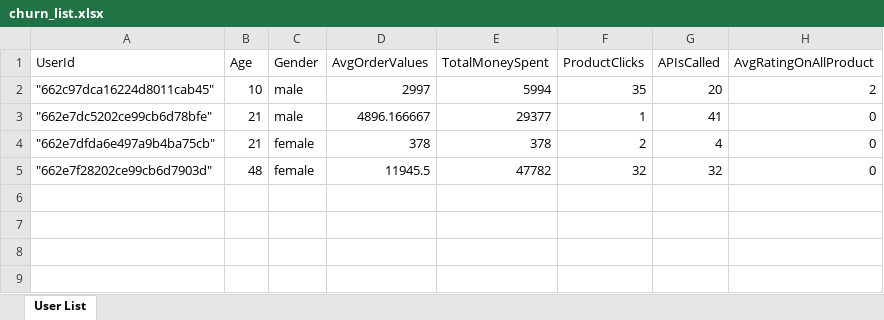
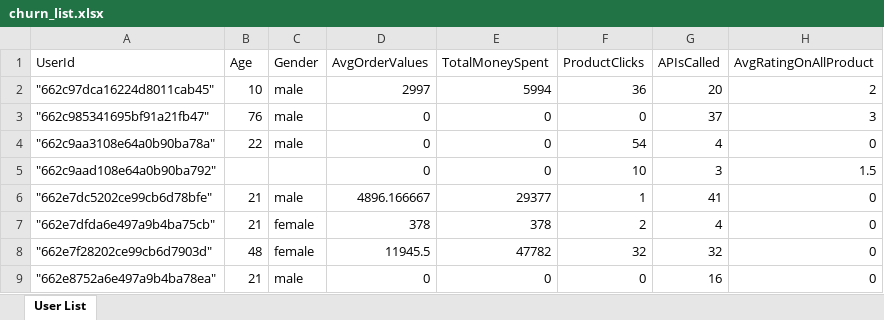
Before and after one commit to Adiking117/ecombackend, an Excel workbook: public/temp/churn_list.xlsx, sheet User List, drawn as a sheet; values as stored, in another font and other column widths than the file's, no borders; the diff names each change by its address in the sheet, - before the commit and + after, or states it on an @@ line.

Commit message:
churn list fixed

```diff
--- a/public/temp/churn_list.xlsx (sheet User List)
+++ b/public/temp/churn_list.xlsx (sheet User List)
-F2 (ProductClicks): 35
+F2 (ProductClicks): 36
+row 3: "662c985341695bf91a21fb47" | 76 | male | 0 | 0 | 0 | 37 | 3
+row 4: "662c9aa3108e64a0b90ba78a" | 22 | male | 0 | 0 | 54 | 4 | 0
+row 5: "662c9aad108e64a0b90ba792" |  |  | 0 | 0 | 10 | 3 | 1.5
+row 9: "662e8752a6e497a9b4ba78ea" | 21 | male | 0 | 0 | 0 | 16 | 0
```
Also changed, not shown: public/temp/sentiments.xlsx, 2 other files.
